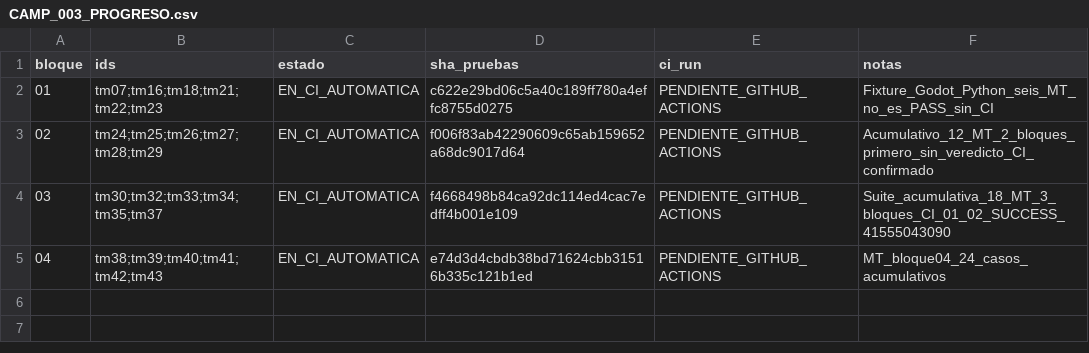
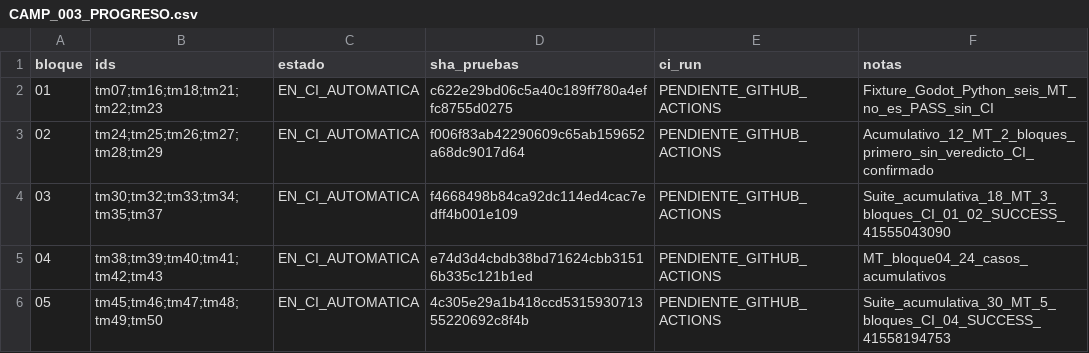
Before and after one commit to danielmariabardillo1412-creator/pokemon-calvo-, a CSV file: docs/coordination/items_parallel_v1/reports/W05/CAMP_003_PROGRESO.csv, drawn as a sheet.

Commit message:
test(w05): CAMP003 registrar bloque05/10 y lanzar CI para 30 MT

```diff
--- a/docs/coordination/items_parallel_v1/reports/W05/CAMP_003_PROGRESO.csv
+++ b/docs/coordination/items_parallel_v1/reports/W05/CAMP_003_PROGRESO.csv
@@ -5 +5,2 @@ bloque,ids,estado,sha_pruebas,ci_run,notas
 04,tm38;tm39;tm40;tm41;tm42;tm43,EN_CI_AUTOMATICA,e74d3d4cbdb38bd71624cbb31516b335c121b1ed,PENDIENTE_GITHUB_ACTIONS,MT_bloque04_24_casos_acumulativos
+05,tm45;tm46;tm47;tm48;tm49;tm50,EN_CI_AUTOMATICA,4c305e29a1b418ccd531593071355220692c8f4b,PENDIENTE_GITHUB_ACTIONS,Suite_acumulativa_30_MT_5_bloques_CI_04_SUCCESS_41558194753
```
